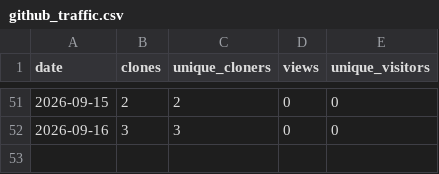
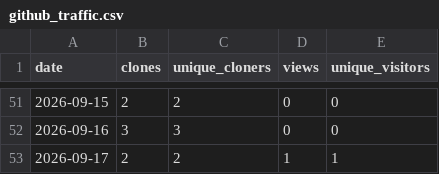
Before and after one commit to tbazzan/floodisi, a CSV file: statistics/github_traffic.csv, drawn as a sheet; only a part is shown, gaps mark what is left out; the diff names each change by its address in the sheet, - before the commit and + after, or states it on an @@ line.

```diff
--- a/statistics/github_traffic.csv
+++ b/statistics/github_traffic.csv
+row 53: 2026-09-17 | 2 | 2 | 1 | 1
```
